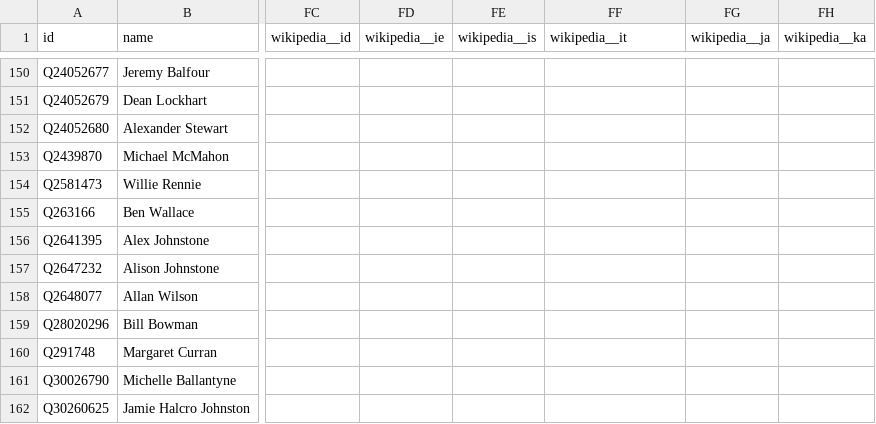
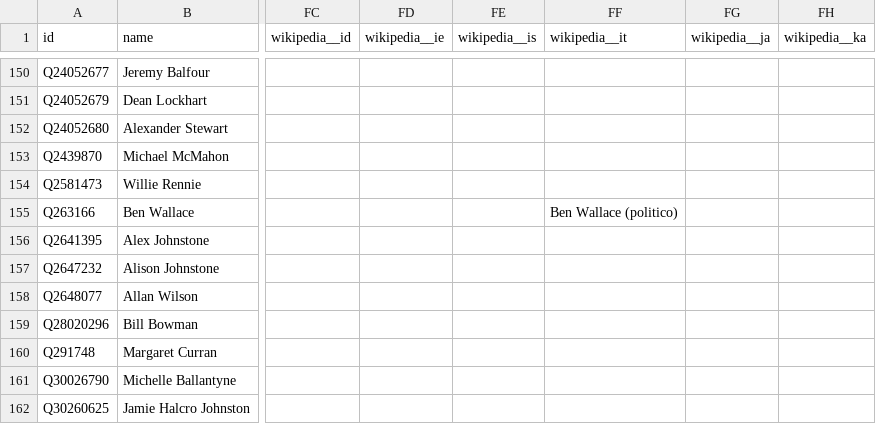
Before and after one commit to loudspeek/representa, a CSV file: data/Scotland/Parliament/sources/morph/wikidata.csv, drawn as a sheet; only a part is shown, gaps mark what is left out; the diff names each change by its address in the sheet, - before the commit and + after, or states it on an @@ line.

Commit message:
Scotland: Refresh from upstream changes

```diff
--- a/data/Scotland/Parliament/sources/morph/wikidata.csv
+++ b/data/Scotland/Parliament/sources/morph/wikidata.csv
-FF155 (wikipedia__it): (empty)
+FF155 (wikipedia__it): Ben Wallace (politico)
```
Also changed, not shown: 3 other files.
